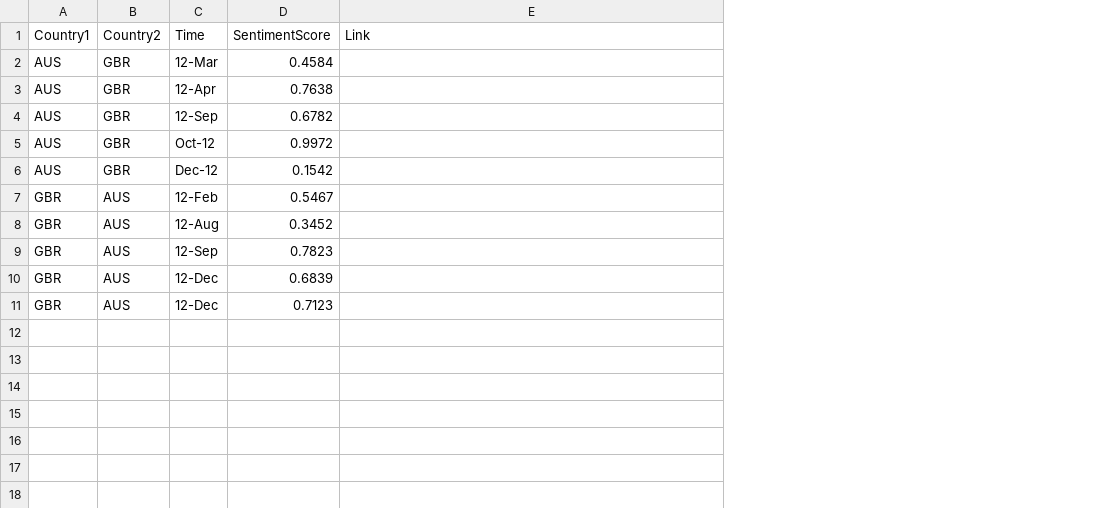
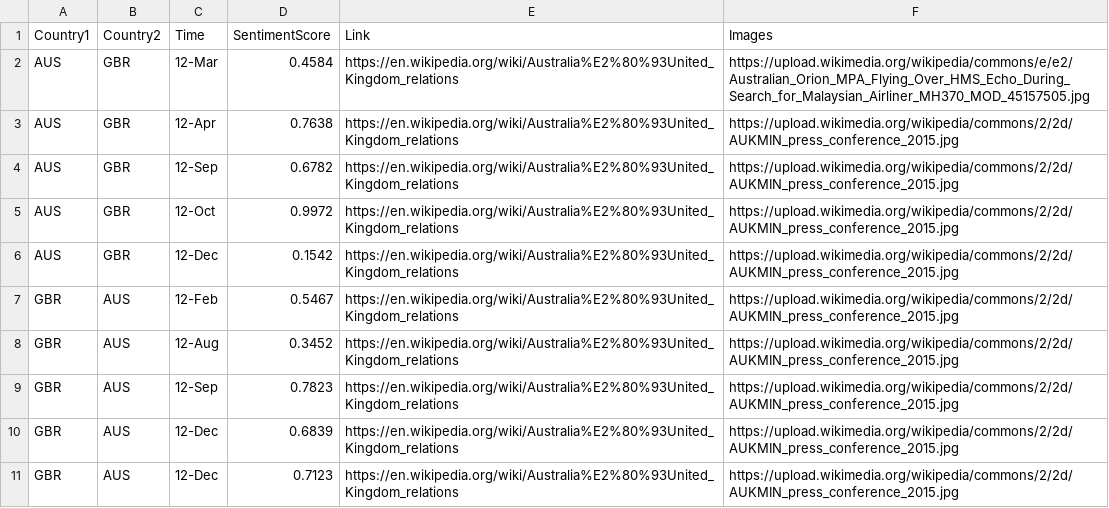
Before and after one commit to jkxm/jkxm.github.io, a CSV file: data.csv, drawn as a sheet; the diff names each change by its address in the sheet, - before the commit and + after, or states it on an @@ line.

Commit message:
images and links

```diff
--- a/data.csv
+++ b/data.csv
+column F (Images), rows 2-11: https://upload.wikimedia.org/wikipedia/commons/e/e2/Australian_Orion_MPA_Flying_Over_HMS_Echo_During_Search_for_Malaysian_Airliner_MH370_MOD_45157505.jpg | https://upload.wikimedia.org/wikipedia/commons/2/2d/AUKMIN_press_conference_2015.jpg | https://upload.wikimedia.org/wikipedia/commons/2/2d/AUKMIN_press_conference_2015.jpg | https://upload.wikimedia.org/wikipedia/commons/2/2d/AUKMIN_press_conference_2015.jpg | https://upload.wikimedia.org/wikipedia/commons/2/2d/AUKMIN_press_conference_2015.jpg | https://upload.wikimedia.org/wikipedia/commons/2/2d/AUKMIN_press_conference_2015.jpg | https://upload.wikimedia.org/wikipedia/commons/2/2d/AUKMIN_press_conference_2015.jpg | https://upload.wikimedia.org/wikipedia/commons/2/2d/AUKMIN_press_conference_2015.jpg | https://upload.wikimedia.org/wikipedia/commons/2/2d/AUKMIN_press_conference_2015.jpg | https://upload.wikimedia.org/wikipedia/commons/2/2d/AUKMIN_press_conference_2015.jpg
-E2:E11 (Link): (empty)
+E2:E11 (Link): https://en.wikipedia.org/wiki/Australia%E2%80%93United_Kingdom_relations
-C5 (Time): Oct-12
+C5 (Time): 12-Oct
-C6 (Time): Dec-12
+C6 (Time): 12-Dec
```
Also changed, not shown: 2 other files.
